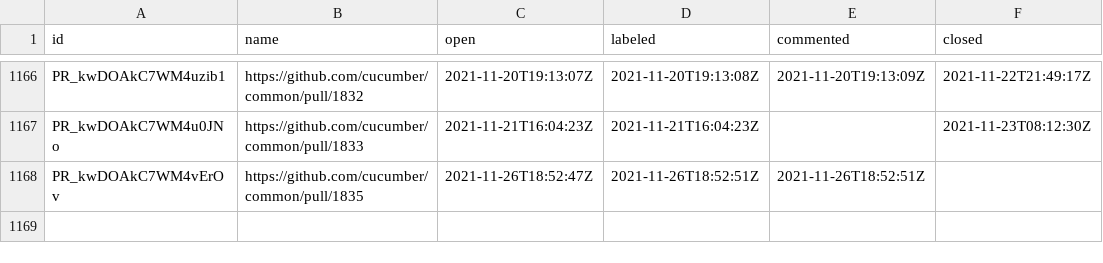
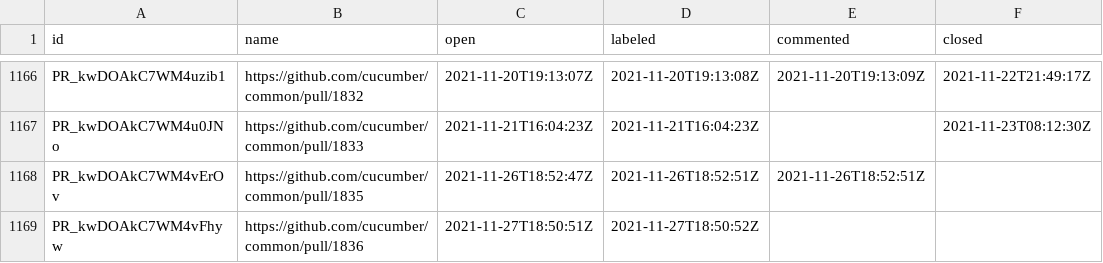
Before and after one commit to cucumber/oselvar-github-metrics, a CSV file: data/cucumber/common/pullRequests.csv, drawn as a sheet; only a part is shown, gaps mark what is left out.

```diff
--- a/data/cucumber/common/pullRequests.csv
+++ b/data/cucumber/common/pullRequests.csv
@@ -1168 +1168,2 @@ PR_kwDOAkC7WM4u0JNo,https://github.com/cucumber/common/pull/1833,2021-11-21T16:0
 PR_kwDOAkC7WM4vErOv,https://github.com/cucumber/common/pull/1835,2021-11-26T18:52:47Z,2021-11-26T18:52:51Z,2021-11-26T18:52:51Z,
+PR_kwDOAkC7WM4vFhyw,https://github.com/cucumber/common/pull/1836,2021-11-27T18:50:51Z,2021-11-27T18:50:52Z,,
```
Also changed, not shown: data/cucumber/godog/issues.csv.
